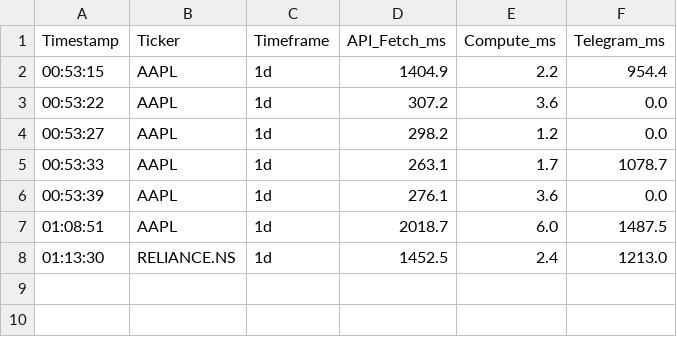
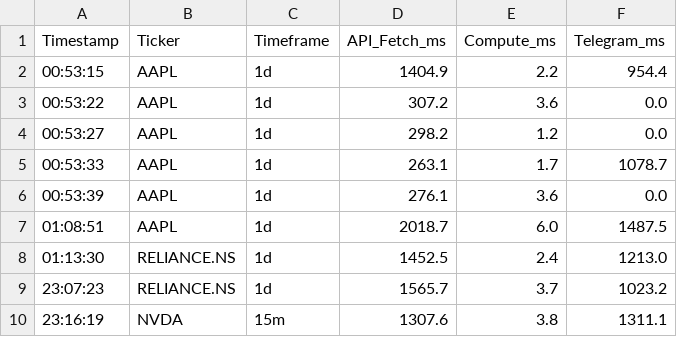
Before and after one commit to Aryanwadhwa14/Trading_Engine, a CSV file: latency/latency_logs.csv, drawn as a sheet.

```diff
--- a/latency/latency_logs.csv
+++ b/latency/latency_logs.csv
@@ -8 +8,3 @@ Timestamp,Ticker,Timeframe,API_Fetch_ms,Compute_ms,Telegram_ms
 01:13:30,RELIANCE.NS,1d,1452.5,2.4,1213.0
+23:07:23,RELIANCE.NS,1d,1565.7,3.7,1023.2
+23:16:19,NVDA,15m,1307.6,3.8,1311.1
```
Also changed, not shown: 1 other file.
